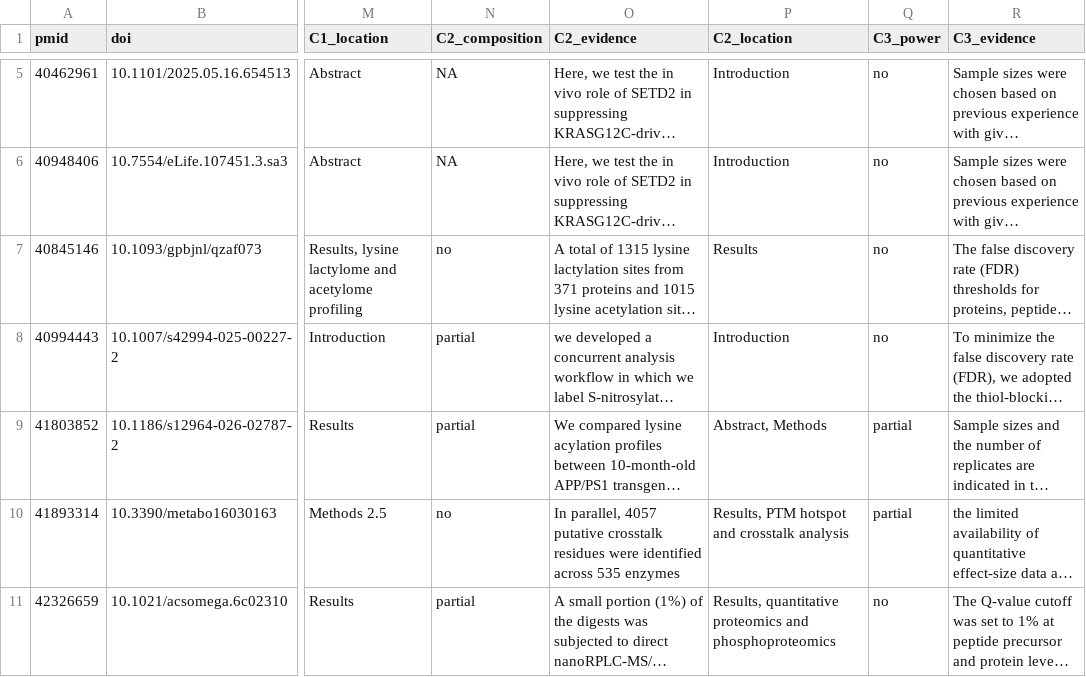
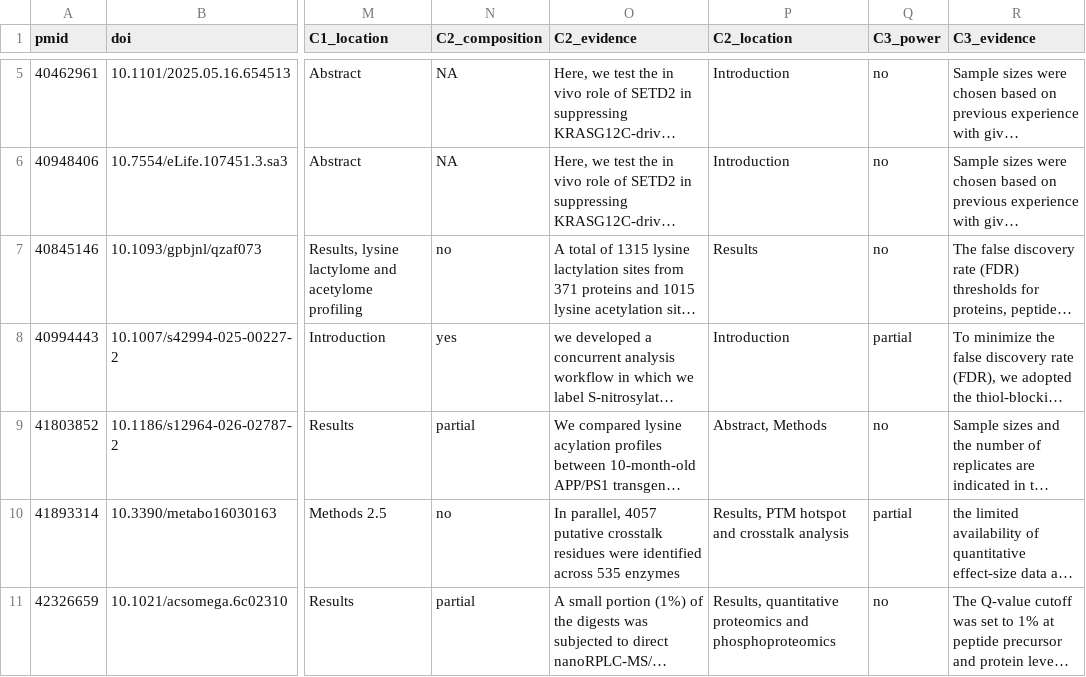
Before and after one commit to haonL-7/kpy-coincidence-audit, a CSV file: artifacts/coding.csv, drawn as a sheet; only a part is shown, gaps mark what is left out; long unchanged cells end in …; the diff covers the shown part only; the diff names each change by its address in the sheet, - before the commit and + after, or states it on an @@ line.

Commit message:
Record the adjudicated two-coder labels behind Table S3
coding.csv now carries the adjudicated C1/C2/C3 labels for the 33 coded
studies (C1 18 no + 1 partial + 14 NA; C2 5/8/6/14; C3 20/11/2), so Table S3
and its caption agree on the denominators 19 / 19 / 31. The pre-adjudication
labels are kept as coding_before_adjudication.csv and
reviews_before_adjudication.csv, and the second coder's independent files are
deposited as coding_SL_final.csv and reviews_SL_final.csv. Reviews carry the
adjudicated E/R/X values (2/4/3, 7/1/1, 9 no).

```diff
--- a/artifacts/coding.csv
+++ b/artifacts/coding.csv
-N8 (C2_composition): partial
+N8 (C2_composition): yes
-Q8 (C3_power): no
+Q8 (C3_power): partial
-Q9 (C3_power): partial
+Q9 (C3_power): no
```
Also changed, not shown: 22 edited cells elsewhere in this file, 5 other files.
